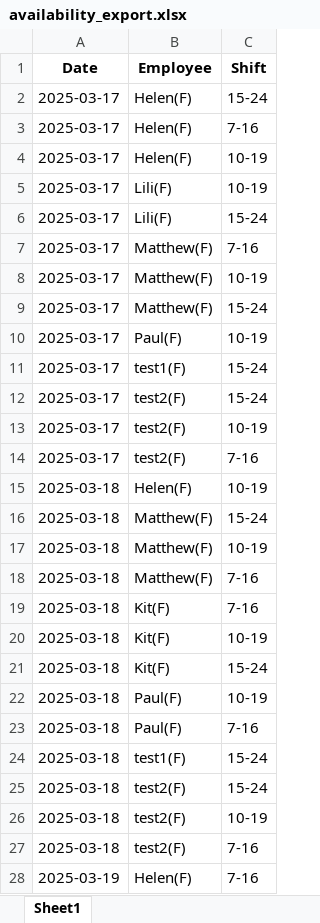
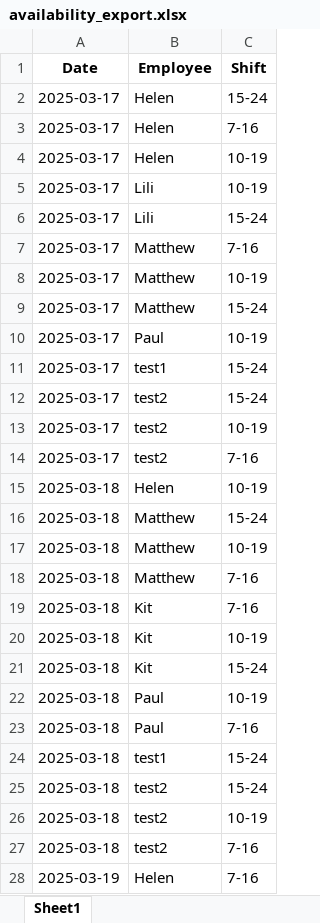
Before and after one commit to AiroGriefwind/ScheduleMaker, an Excel workbook: availability_export.xlsx, sheet Sheet1, drawn as a sheet; only a part is shown; values as stored, in another font and other column widths than the file's, no borders; the diff covers the shown part only; the diff names each change by its address in the sheet, - before the commit and + after, or states it on an @@ line.

```diff
--- a/availability_export.xlsx (sheet Sheet1)
+++ b/availability_export.xlsx (sheet Sheet1)
-B2:B4 (Employee): Helen(F)
+B2:B4 (Employee): Helen
-B5:B6 (Employee): Lili(F)
+B5:B6 (Employee): Lili
-B7:B9 (Employee): Matthew(F)
+B7:B9 (Employee): Matthew
-B10 (Employee): Paul(F)
+B10 (Employee): Paul
-B11 (Employee): test1(F)
+B11 (Employee): test1
-B12:B14 (Employee): test2(F)
+B12:B14 (Employee): test2
-B15 (Employee): Helen(F)
+B15 (Employee): Helen
-B16:B18 (Employee): Matthew(F)
+B16:B18 (Employee): Matthew
-B19:B21 (Employee): Kit(F)
+B19:B21 (Employee): Kit
-B22:B23 (Employee): Paul(F)
+B22:B23 (Employee): Paul
-B24 (Employee): test1(F)
+B24 (Employee): test1
-B25:B27 (Employee): test2(F)
+B25:B27 (Employee): test2
-B28 (Employee): Helen(F)
+B28 (Employee): Helen
```
Also changed, not shown: 268 edited cells elsewhere in this sheet, schedule_with_senior_editors.xlsx, 4 other files.
